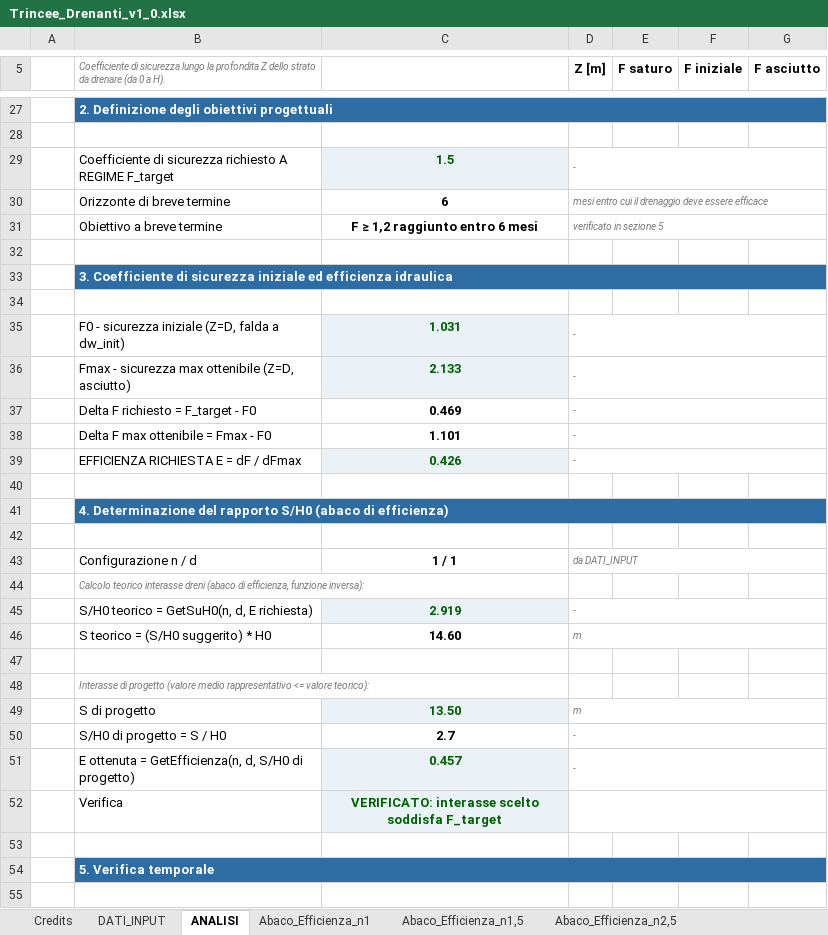
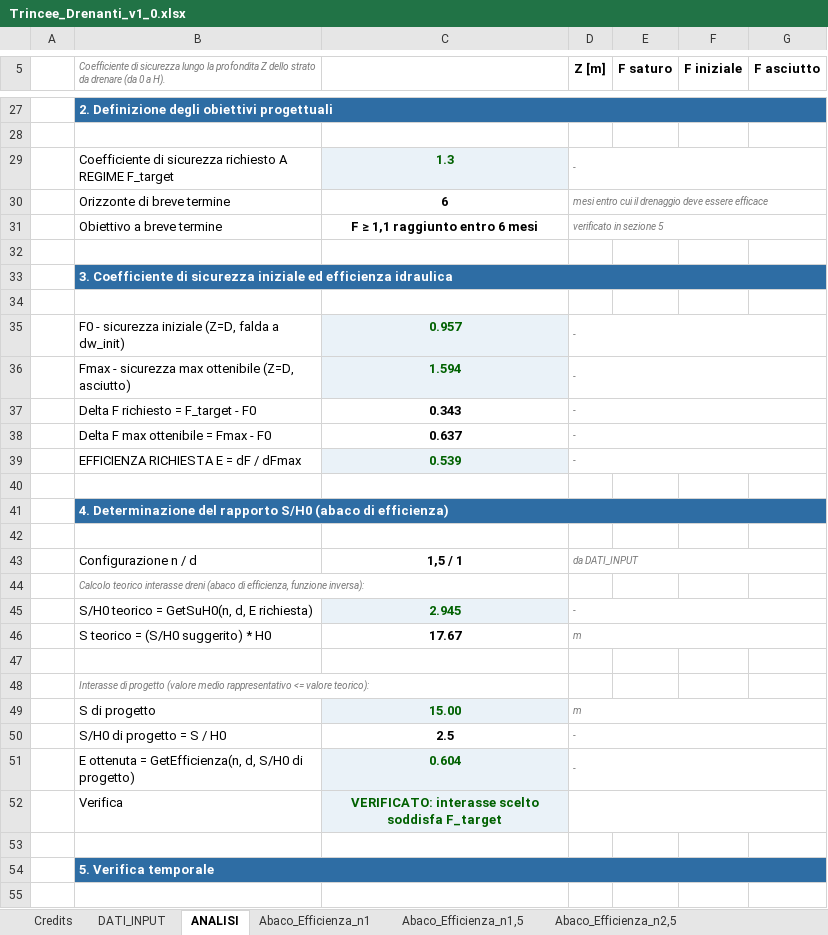
Before and after one commit to FraJoMen/franciscojmendez_Risorse, an Excel workbook: articolo_06_trincee-drenanti-foglio/Trincee_Drenanti_v1_0.xlsx, sheet ANALISI, drawn as a sheet; only a part is shown, gaps mark what is left out; values as stored, in another font and other column widths than the file's, no borders; charts and pictures not drawn; the diff covers the shown part only; the diff names each change by its address in the sheet, - before the commit and + after, or states it on an @@ line.

Commit message:
Fix_Foglio_esempio

```diff
--- a/articolo_06_trincee-drenanti-foglio/Trincee_Drenanti_v1_0.xlsx (sheet ANALISI)
+++ b/articolo_06_trincee-drenanti-foglio/Trincee_Drenanti_v1_0.xlsx (sheet ANALISI)
-C29: 1.5
+C29: 1.3
-C31: F ≥ 1,2 raggiunto entro 6 mesi
+C31: F ≥ 1,1 raggiunto entro 6 mesi
-C35: 1.031
+C35: 0.957
-C36: 2.133
+C36: 1.594
-C37: 0.469
+C37: 0.343
-C38: 1.101
+C38: 0.637
-C39: 0.426
+C39: 0.539
-C43: 1 / 1
+C43: 1,5 / 1
-C45: 2.919
+C45: 2.945
-C46: 14.60
+C46: 17.67
-C49: 13.50
+C49: 15.00
-C50: 2.7
+C50: 2.5
-C51: 0.457
+C51: 0.604
```
Also changed, not shown: 20 added rows, 20 removed rows and 13 edited cells elsewhere in this sheet, sheet DATI_INPUT, sheet Abaco_Efficienza_n2,5, sheet Abaco_Tempi_T50-n2,5, sheet Abaco_Tempi_T90-n2,5, sheet Abaco_Efficienza_n4, sheet Abaco_Efficienza_n1,5, 4 more sheets, charts or pictures, articolo_06_trincee-drenanti-foglio/Trincee_Drenanti_v1_0.xlsm, 2 other files.
